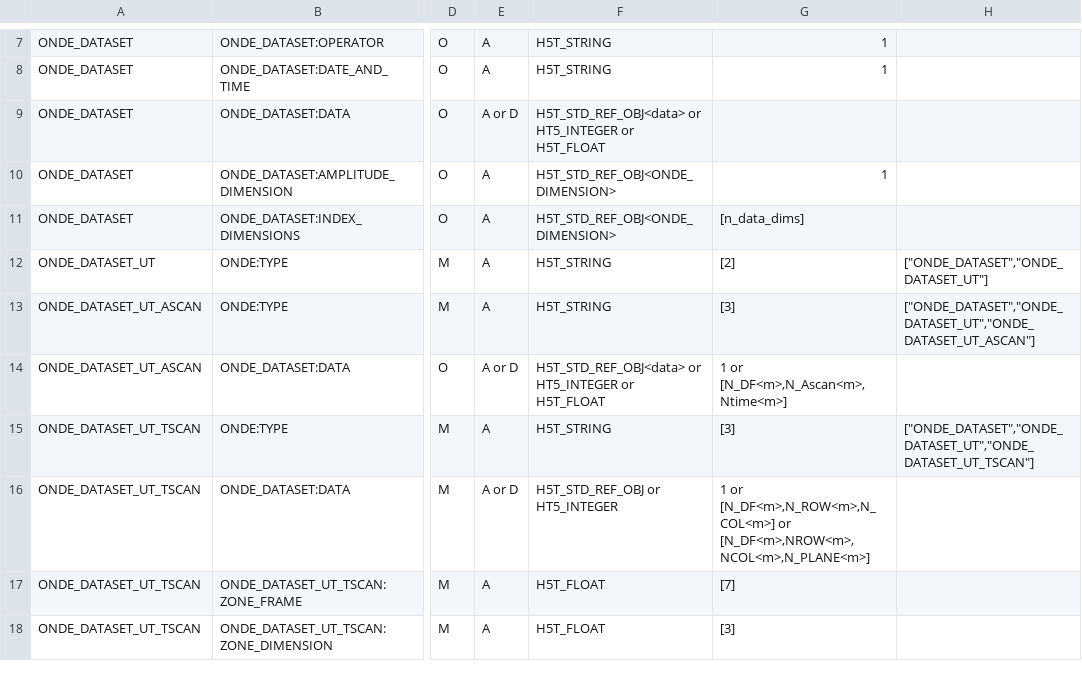
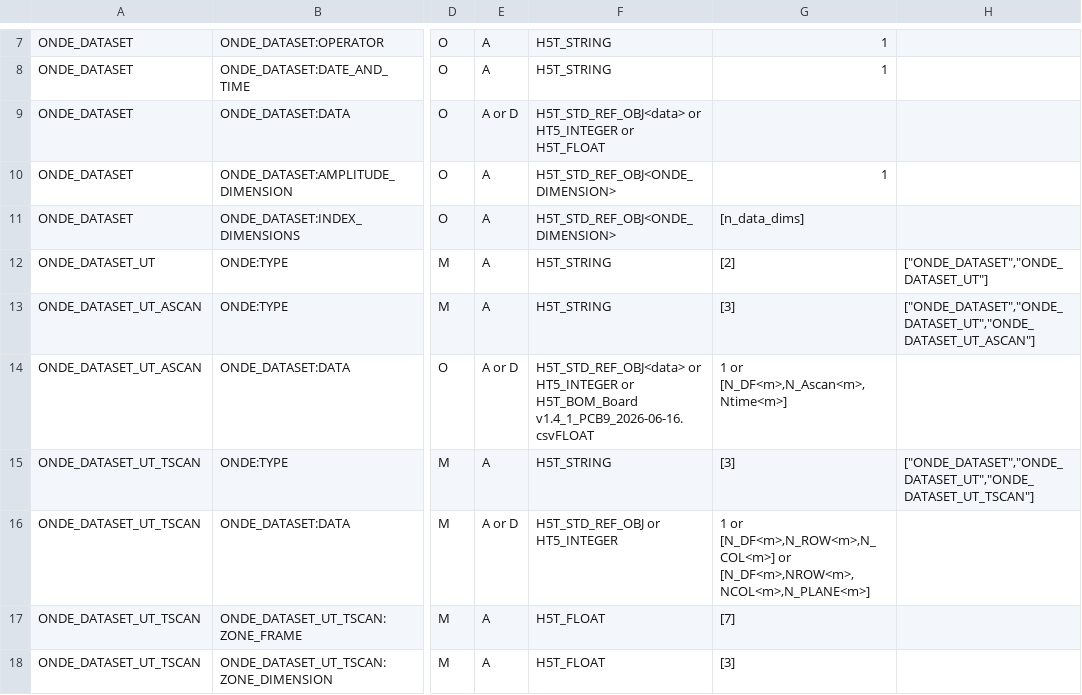
Before and after one commit to Gromatou/Convertisseur-onde-nde, a CSV file: specs/ONDE_fields.csv, drawn as a sheet; only a part is shown, gaps mark what is left out; the diff names each change by its address in the sheet, - before the commit and + after, or states it on an @@ line.

Commit message:
Update ONDE_fields.csv

```diff
--- a/specs/ONDE_fields.csv
+++ b/specs/ONDE_fields.csv
-F14: …HT5_INTEGER or H5T_FLOAT
+F14: …HT5_INTEGER or H5T_BOM_Board v1.4_1_PCB9_2026-06-16.csvFLOAT
```
